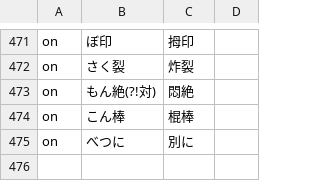
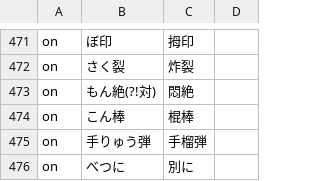
Before and after one commit to Nekomoekissaten-SUB/nekomoe-jp-formatter, a TSV file: dist/pattern.tsv, drawn as a sheet; only a part is shown, gaps mark what is left out; the diff names each change by its address in the sheet, - before the commit and + after, or states it on an @@ line.

Commit message:
add shuryuudan

```diff
--- a/dist/pattern.tsv
+++ b/dist/pattern.tsv
+row 475: on | 手りゅう弾 | 手榴弾
```
